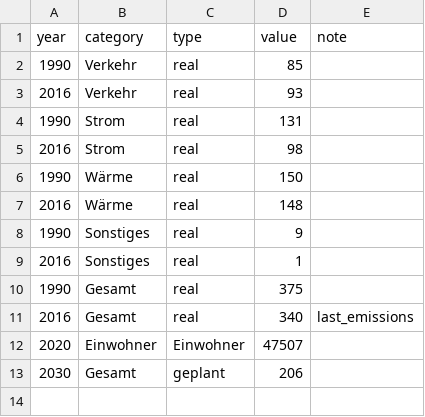
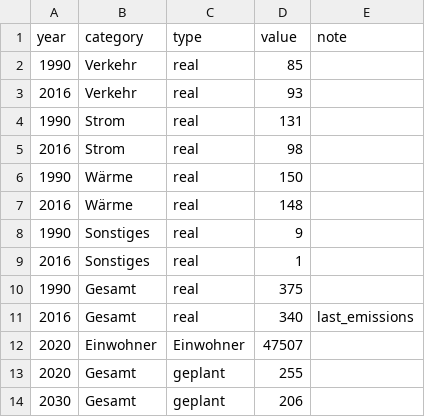
Before and after one commit to codeformuenster/klimawatch, a CSV file: data/landau.csv, drawn as a sheet; the diff names each change by its address in the sheet, - before the commit and + after, or states it on an @@ line.

```diff
--- a/data/landau.csv
+++ b/data/landau.csv
+row 13: 2020 | Gesamt | geplant | 255
```
Also changed, not shown: 1 other file.
